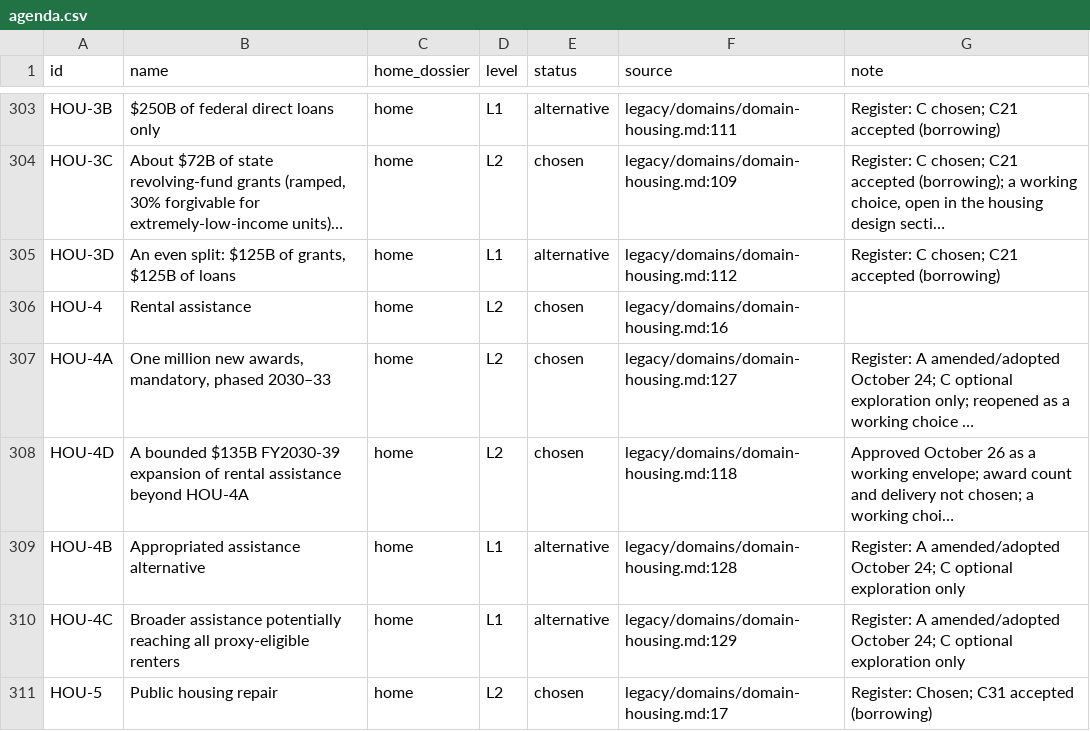
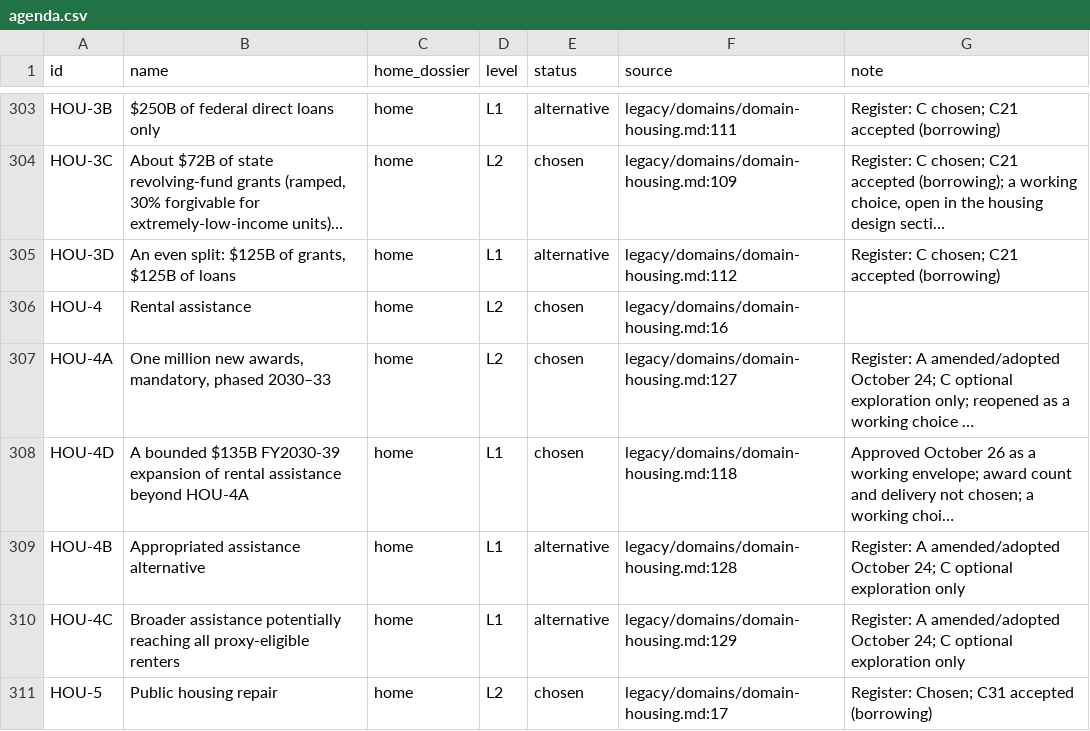
Before and after one commit to fm58cn6g4d-stack/project-2050, a CSV file: agenda/agenda.csv, drawn as a sheet; only a part is shown, gaps mark what is left out; long unchanged cells end in …; the diff names each change by its address in the sheet, - before the commit and + after, or states it on an @@ line.

```diff
--- a/agenda/agenda.csv
+++ b/agenda/agenda.csv
-D308 (level): L2
+D308 (level): L1
```
Also changed, not shown: 1 other file.
